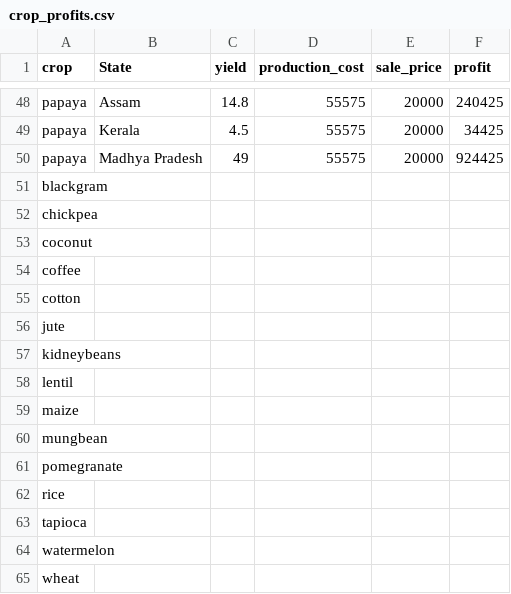
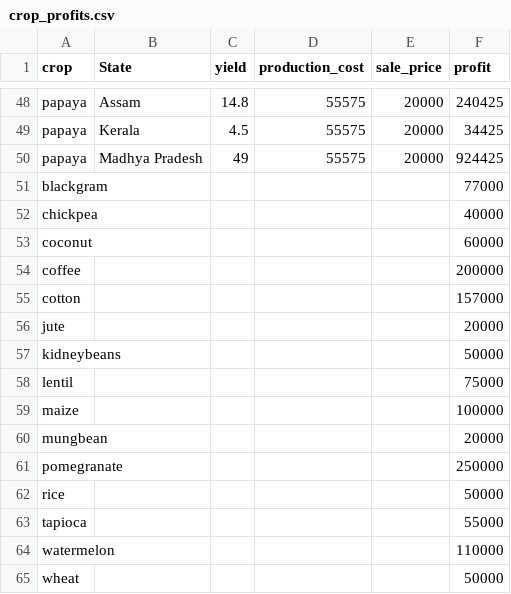
Before and after one commit to Sahil-Amritkar/TRINIT-Crop-Prediction-CPPTonight, a CSV file: datasets/crop_profits.csv, drawn as a sheet; only a part is shown, gaps mark what is left out; the diff names each change by its address in the sheet, - before the commit and + after, or states it on an @@ line.

```diff
--- a/datasets/crop_profits.csv
+++ b/datasets/crop_profits.csv
-F51 (profit): (empty)
+F51 (profit): 77000
-F52 (profit): (empty)
+F52 (profit): 40000
-F53 (profit): (empty)
+F53 (profit): 60000
-F54 (profit): (empty)
+F54 (profit): 200000
-F55 (profit): (empty)
+F55 (profit): 157000
-F56 (profit): (empty)
+F56 (profit): 20000
-F57 (profit): (empty)
+F57 (profit): 50000
-F58 (profit): (empty)
+F58 (profit): 75000
-F59 (profit): (empty)
+F59 (profit): 100000
-F60 (profit): (empty)
+F60 (profit): 20000
-F61 (profit): (empty)
+F61 (profit): 250000
-F62 (profit): (empty)
+F62 (profit): 50000
-F63 (profit): (empty)
+F63 (profit): 55000
-F64 (profit): (empty)
+F64 (profit): 110000
-F65 (profit): (empty)
+F65 (profit): 50000
```
Also changed, not shown: 33 other files.
